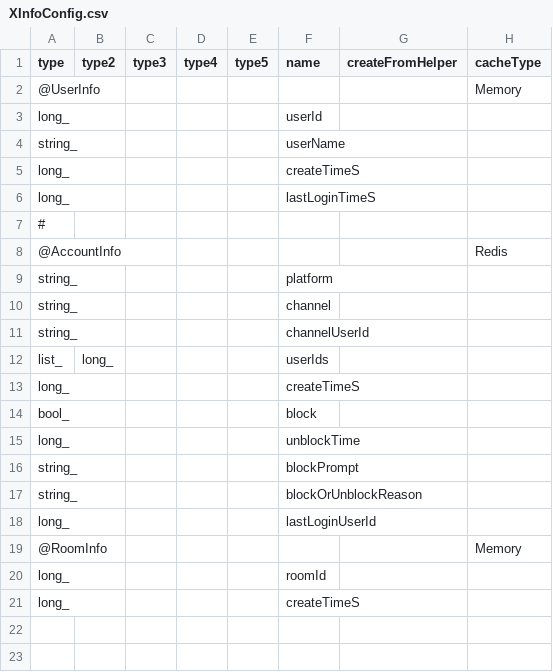
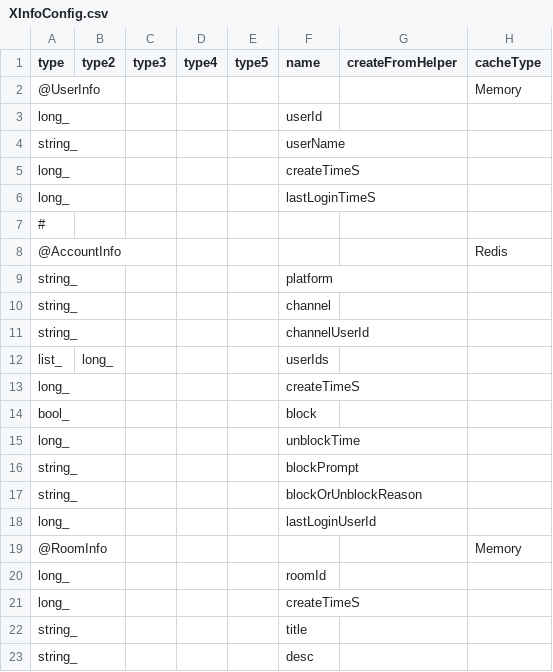
Before and after one commit to qcwgithub/server_f, a CSV file: CodeGen/XInfoConfig.csv, drawn as a sheet; the diff names each change by its address in the sheet, - before the commit and + after, or states it on an @@ line.

```diff
--- a/CodeGen/XInfoConfig.csv
+++ b/CodeGen/XInfoConfig.csv
+row 22: string_ |  |  |  |  | title
+row 23: string_ |  |  |  |  | desc
```
Also changed, not shown: CodeGen/MessageTypeConfig.csv, 35 other files.
